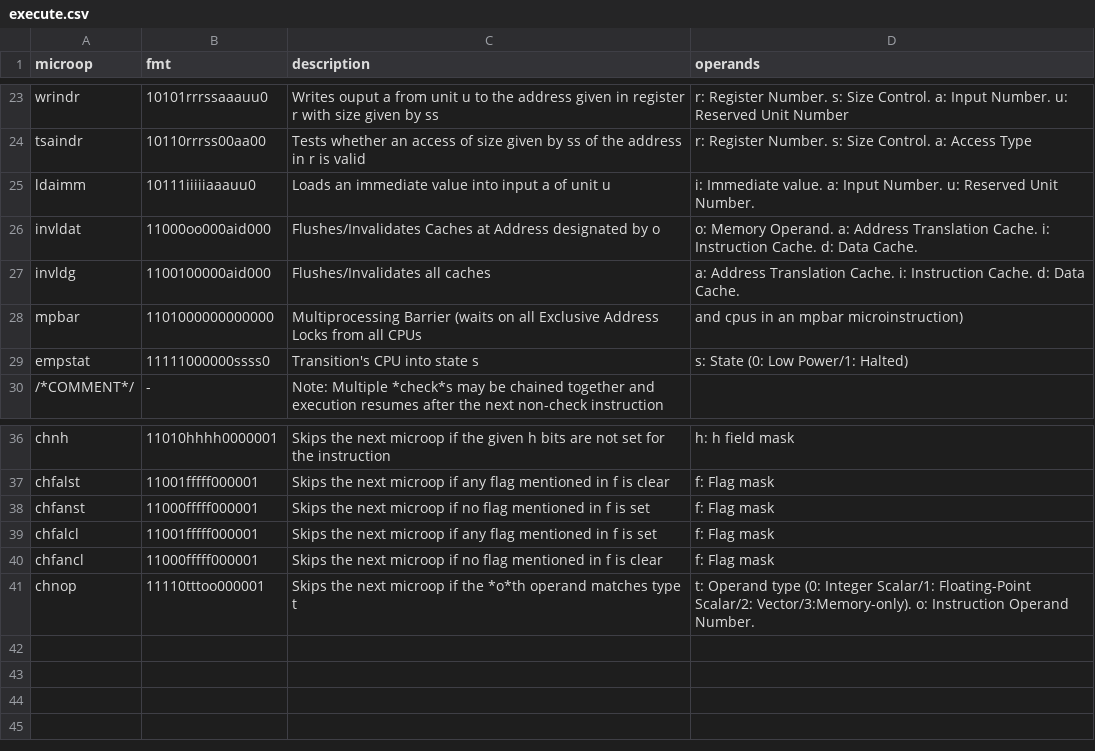
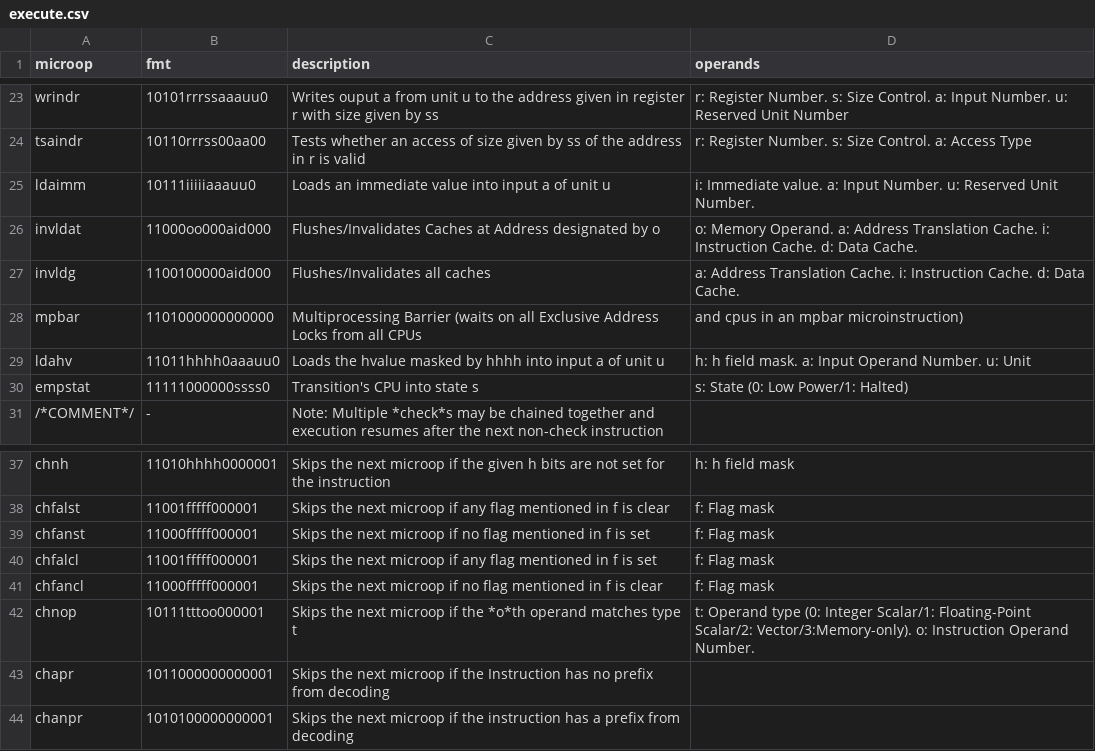
Before and after one commit to Clever-ISA/href-microcode, a CSV file: mcode/execute.csv, drawn as a sheet; only a part is shown, gaps mark what is left out.

```diff
--- a/mcode/execute.csv
+++ b/mcode/execute.csv
@@ -28,2 +28,3 @@ invldg, 1100100000aid000, Flushes/Invalidates all caches, a: Address Translation
 mpbar,  1101000000000000, Multiprocessing Barrier (waits on all Exclusive Address Locks from all CPUs, and cpus in an mpbar microinstruction),
+ldahv,  11011hhhh0aaauu0, Loads the hvalue masked by hhhh into input a of unit u, h: h field mask. a: Input Operand Number. u: Unit
 empstat,11111000000ssss0, Transition's CPU into state s, s: State (0: Low Power/1: Halted)
@@ -40,2 +41,4 @@ chfalcl,11001fffff000001, Skips the next microop if any flag mentioned in f is s
 chfancl,11000fffff000001, Skips the next microop if no flag mentioned in f is clear, f: Flag mask
-chnop,  11110tttoo000001, Skips the next microop if the *o*th operand matches type t, t: Operand type (0: Integer Scalar/1: Floating-Point Scalar/2: Vector/3:Memory-only). o: Instruction Operand Number.
+chnop,  10111tttoo000001, Skips the next microop if the *o*th operand matches type t, t: Operand type (0: Integer Scalar/1: Floating-Point Scalar/2: Vector/3:Memory-only). o: Instruction Operand Number.
+chapr,  1011000000000001, Skips the next microop if the Instruction has no prefix from decoding,
+chanpr, 1010100000000001, Skips the next microop if the instruction has a prefix from decoding,
```
Also changed, not shown: mcode/deps.csv, 5 other files.
